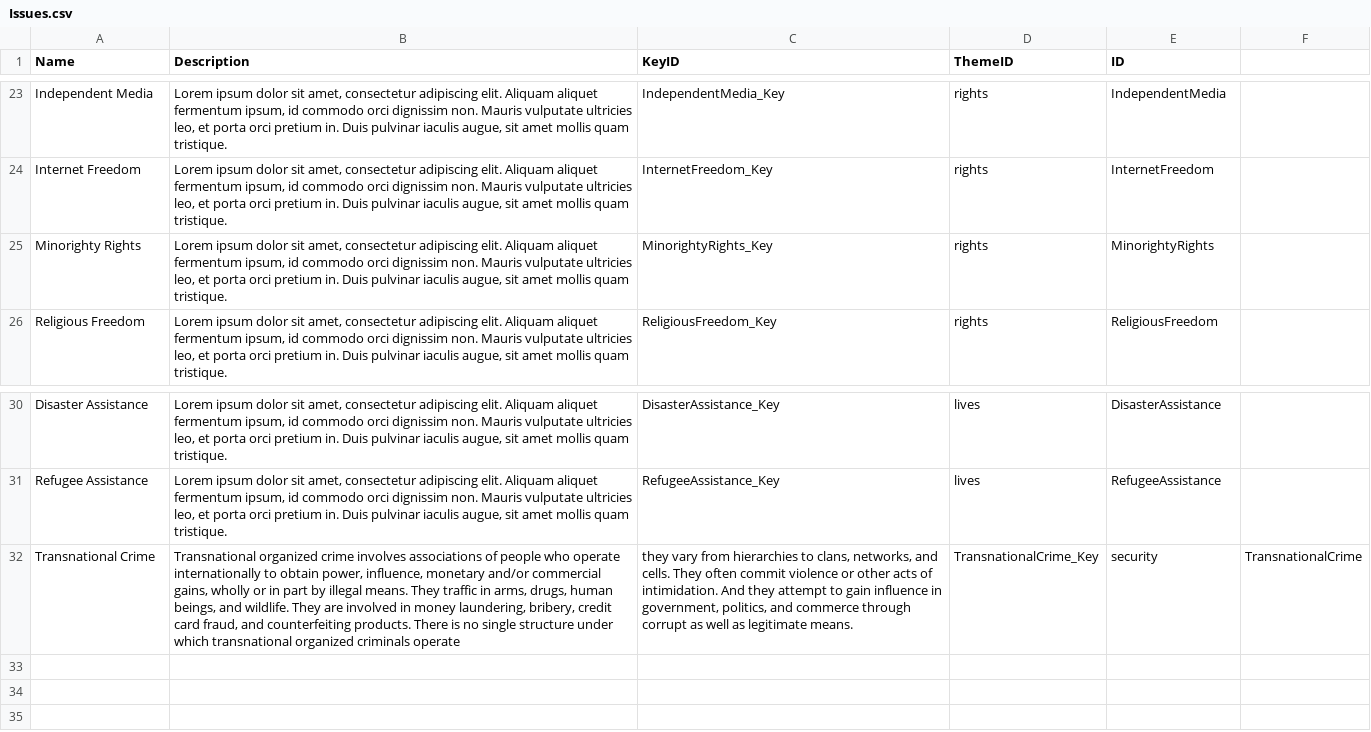
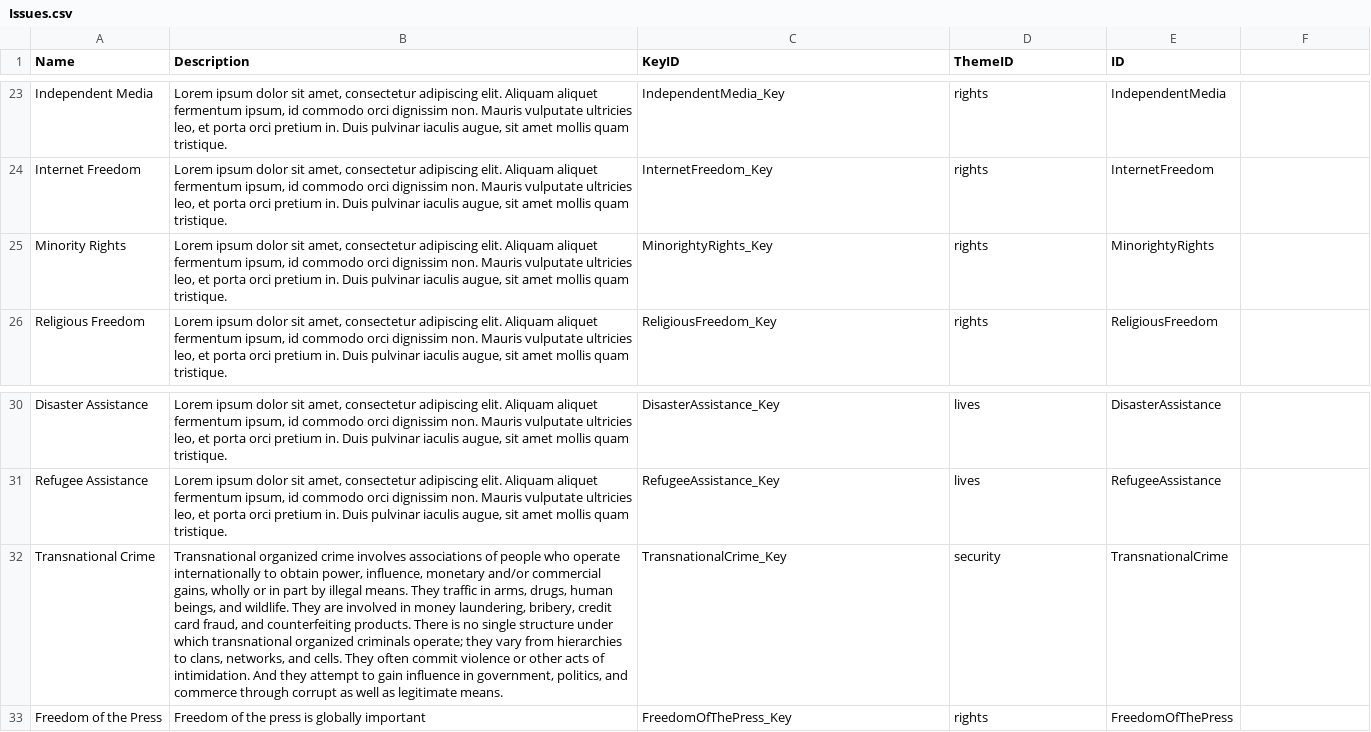
Before and after one commit to USStateDept/DiplomacyExplorer2, a CSV file: sql/current/Issues.csv, drawn as a sheet; only a part is shown, gaps mark what is left out; the diff names each change by its address in the sheet, - before the commit and + after, or states it on an @@ line.

```diff
--- a/sql/current/Issues.csv
+++ b/sql/current/Issues.csv
-A25 (Name): Minorighty Rights
+A25 (Name): Minority Rights
-B32 (Description): …organized criminals operate
+B32 (Description): …organized criminals operate; they vary from hierarchies to clans, networks, and cells. They often commit violence or other acts of intimidation. And they attempt to gain influence in government, politics, and commerce through corrupt as well as legitimate means.
-C32 (KeyID): they vary from hierarchies to clans, networks, and cells. They often commit violence or other acts of intimidation. And they attempt to gain influence in government, politics, and commerce through corrupt as well as legitimate means.
+C32 (KeyID): TransnationalCrime_Key
-D32 (ThemeID): TransnationalCrime_Key
+D32 (ThemeID): security
-E32 (ID): security
+E32 (ID): TransnationalCrime
-F32: TransnationalCrime
+F32: (empty)
+row 33: Freedom of the Press | Freedom of the press is globally important | FreedomOfThePress_Key | rights | FreedomOfThePress
```
Also changed, not shown: sql/current/Layers.csv, 2 other files.
